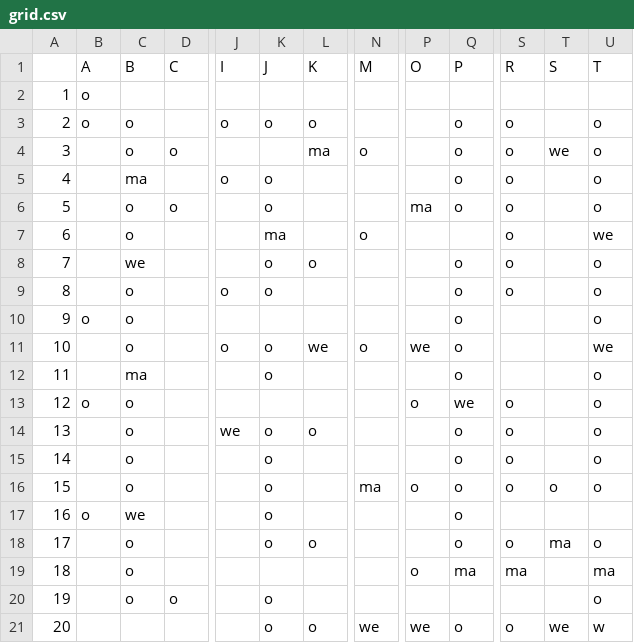
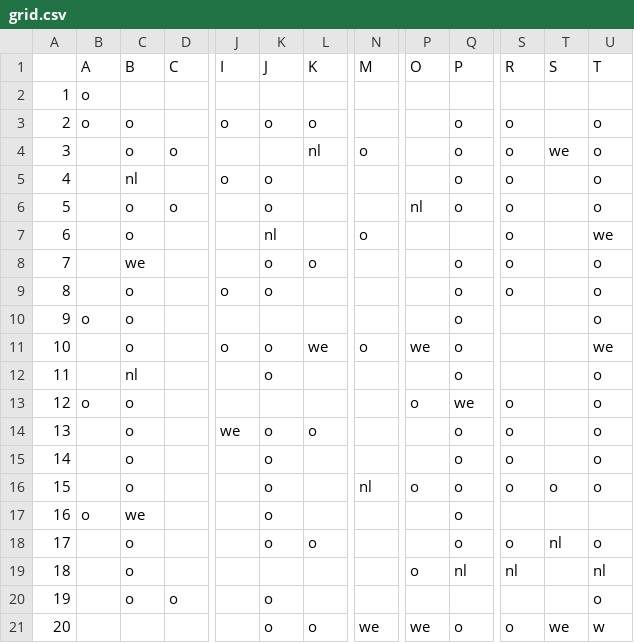
Before and after one commit to shira-kam/pts-maze-adventure, a CSV file: level-1/grid.csv, drawn as a sheet; only a part is shown, gaps mark what is left out; the diff names each change by its address in the sheet, - before the commit and + after, or states it on an @@ line.

```diff
--- a/level-1/grid.csv
+++ b/level-1/grid.csv
-L4 (K): ma
+L4 (K): nl
-C5 (B): ma
+C5 (B): nl
-P6 (O): ma
+P6 (O): nl
-K7 (J): ma
+K7 (J): nl
-C12 (B): ma
+C12 (B): nl
-N16 (M): ma
+N16 (M): nl
-T18 (S): ma
+T18 (S): nl
-Q19 (P): ma
+Q19 (P): nl
-S19 (R): ma
+S19 (R): nl
-U19 (T): ma
+U19 (T): nl
```
Also changed, not shown: level-2/grid.csv, level-3/grid.csv, 6 other files.
